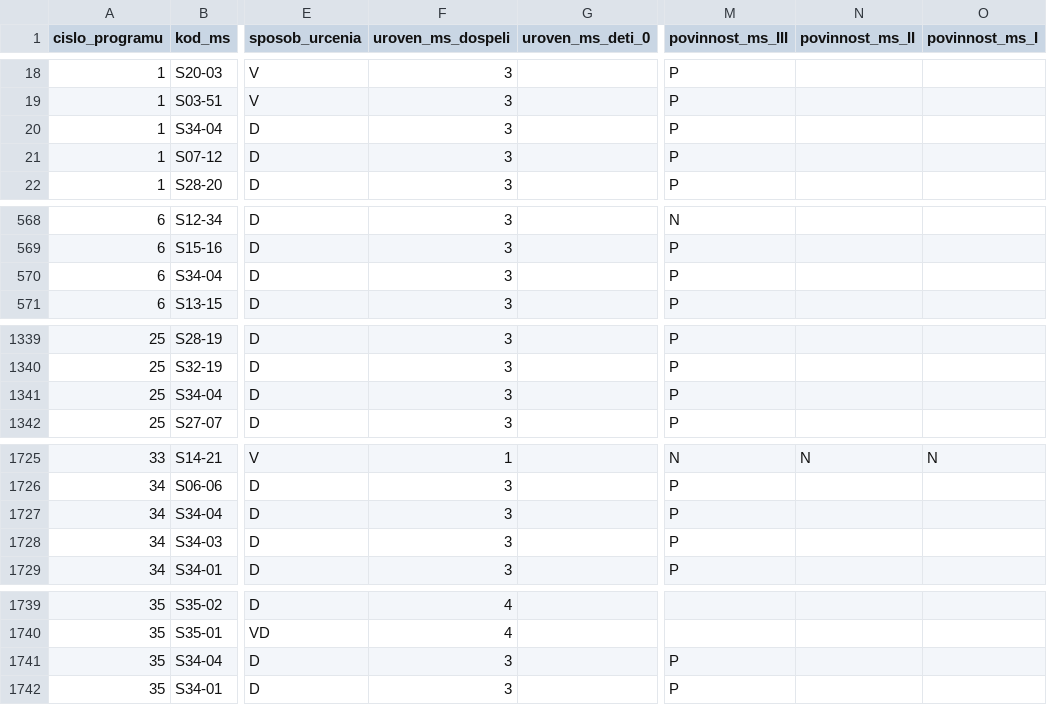
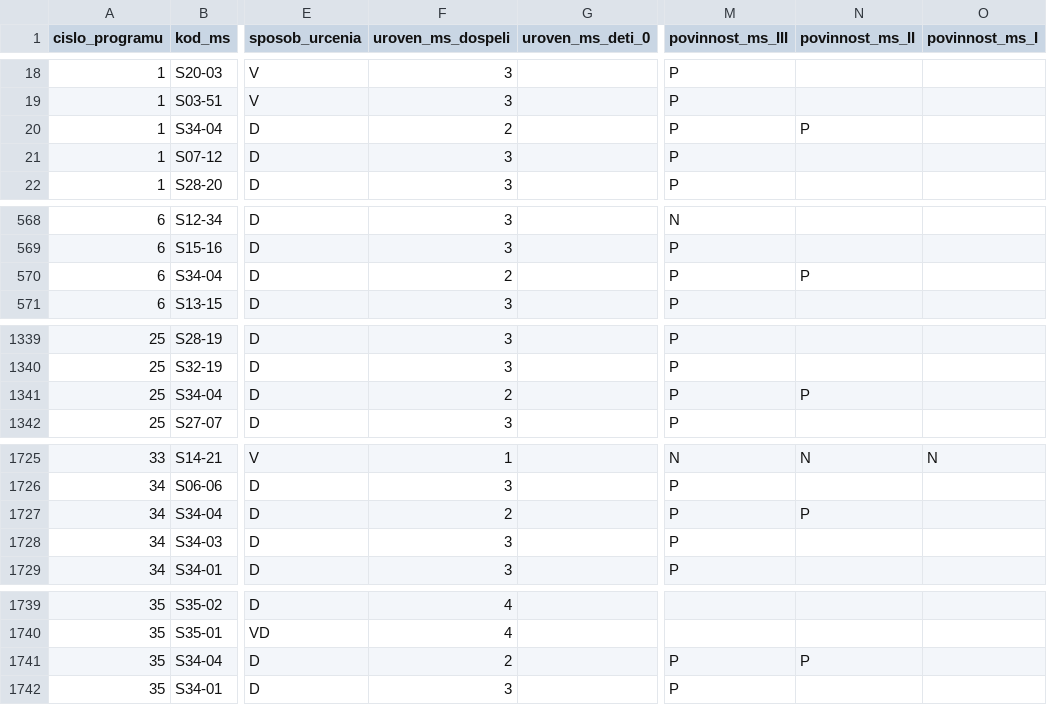
Before and after one commit to Institut-zdravotnych-analyz/OSN-Algoritmus-MS, a CSV file: Prilohy/p2_zoznam_ms.csv, drawn as a sheet; only a part is shown, gaps mark what is left out; the diff names each change by its address in the sheet, - before the commit and + after, or states it on an @@ line.

Commit message:
p2 zmena urovne 34-04

```diff
--- a/Prilohy/p2_zoznam_ms.csv
+++ b/Prilohy/p2_zoznam_ms.csv
-F20 (uroven_ms_dospeli): 3
+F20 (uroven_ms_dospeli): 2
-N20 (povinnost_ms_II): (empty)
+N20 (povinnost_ms_II): P
-F570 (uroven_ms_dospeli): 3
+F570 (uroven_ms_dospeli): 2
-N570 (povinnost_ms_II): (empty)
+N570 (povinnost_ms_II): P
-F1341 (uroven_ms_dospeli): 3
+F1341 (uroven_ms_dospeli): 2
-N1341 (povinnost_ms_II): (empty)
+N1341 (povinnost_ms_II): P
-F1727 (uroven_ms_dospeli): 3
+F1727 (uroven_ms_dospeli): 2
-N1727 (povinnost_ms_II): (empty)
+N1727 (povinnost_ms_II): P
-F1741 (uroven_ms_dospeli): 3
+F1741 (uroven_ms_dospeli): 2
-N1741 (povinnost_ms_II): (empty)
+N1741 (povinnost_ms_II): P
```
